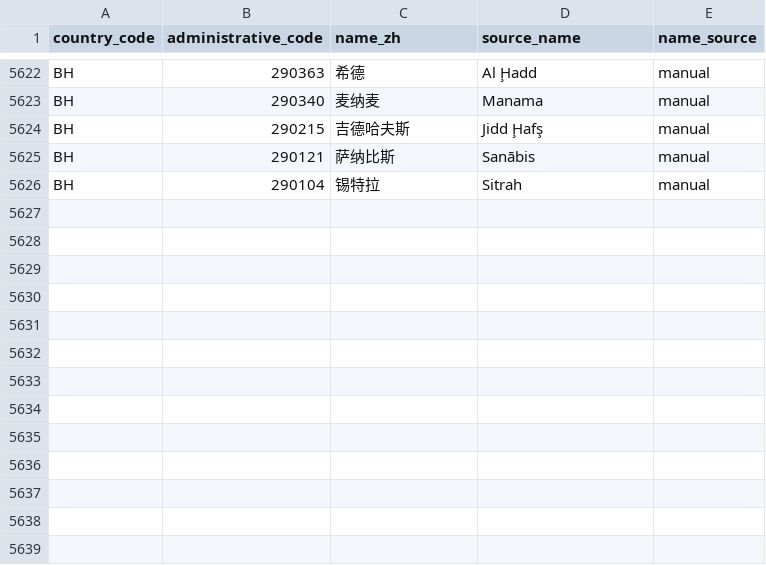
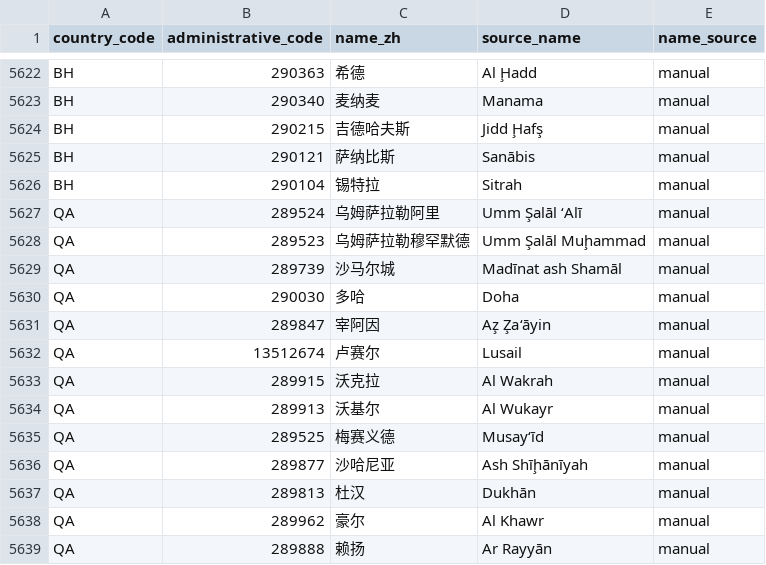
Before and after one commit to cyrilggg/travel-database, a CSV file: site/data/city-names-zh.csv, drawn as a sheet; only a part is shown, gaps mark what is left out; the diff names each change by its address in the sheet, - before the commit and + after, or states it on an @@ line.

Commit message:
Add Qatar city-level map coverage

```diff
--- a/site/data/city-names-zh.csv
+++ b/site/data/city-names-zh.csv
+row 5627: QA | 289524 | 乌姆萨拉勒阿里 | Umm Şalāl ‘Alī | manual
+row 5628: QA | 289523 | 乌姆萨拉勒穆罕默德 | Umm Şalāl Muḩammad | manual
+row 5629: QA | 289739 | 沙马尔城 | Madīnat ash Shamāl | manual
+row 5630: QA | 290030 | 多哈 | Doha | manual
+row 5631: QA | 289847 | 宰阿因 | Az̧ Z̧a‘āyin | manual
+row 5632: QA | 13512674 | 卢赛尔 | Lusail | manual
+row 5633: QA | 289915 | 沃克拉 | Al Wakrah | manual
+row 5634: QA | 289913 | 沃基尔 | Al Wukayr | manual
+row 5635: QA | 289525 | 梅赛义德 | Musay‘īd | manual
+row 5636: QA | 289877 | 沙哈尼亚 | Ash Shīḩānīyah | manual
+row 5637: QA | 289813 | 杜汉 | Dukhān | manual
+row 5638: QA | 289962 | 豪尔 | Al Khawr | manual
+row 5639: QA | 289888 | 赖扬 | Ar Rayyān | manual
```
Also changed, not shown: 4 other files.
